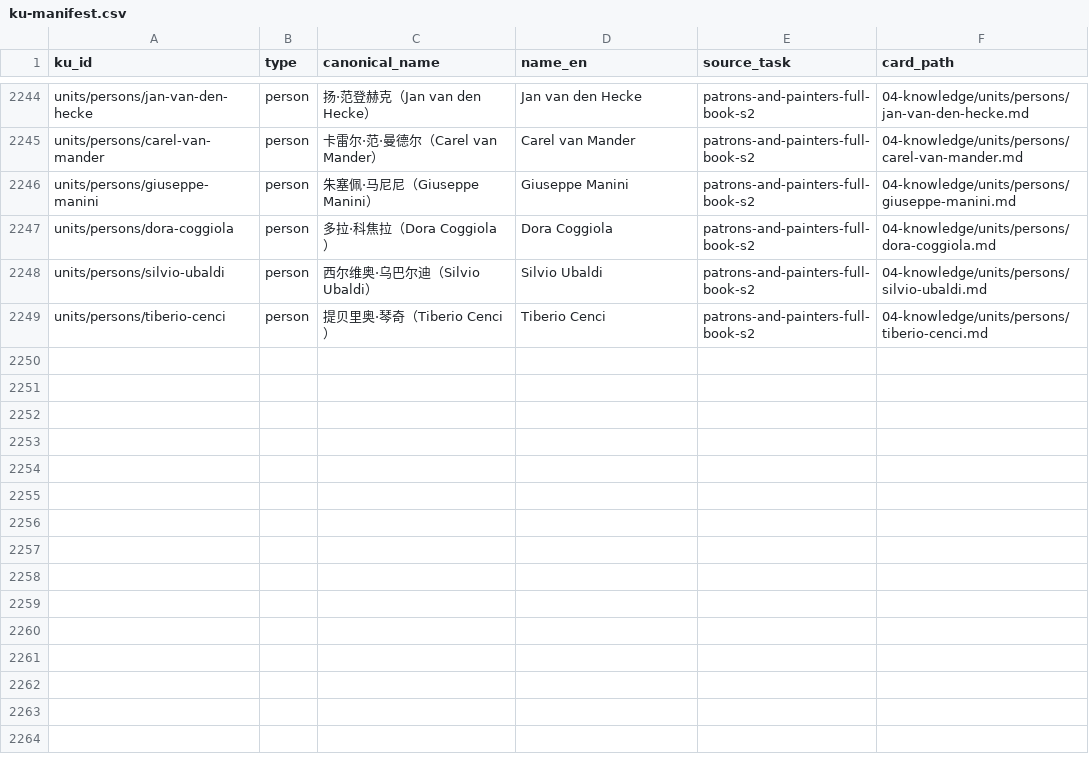
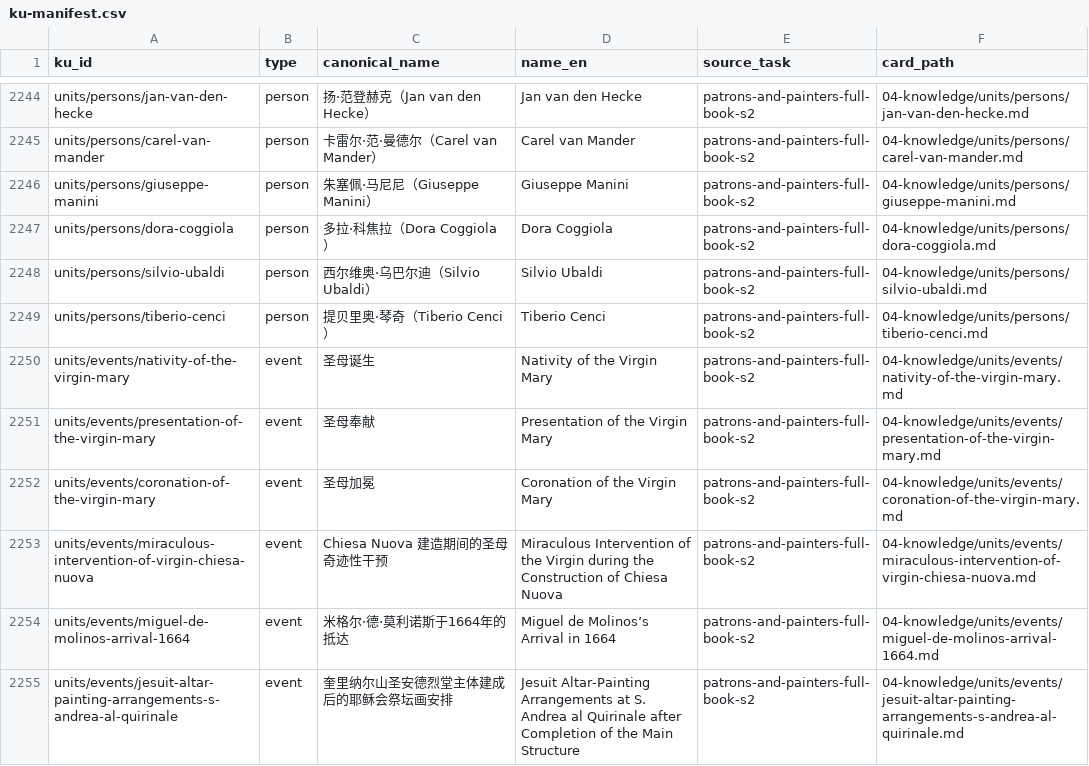
Before and after one commit to fengbaifan/PNP-Final-DATA, a CSV file: 04-knowledge/tables/ku-manifest.csv, drawn as a sheet; only a part is shown, gaps mark what is left out.

Commit message:
Register six S4 event endpoints

```diff
--- a/04-knowledge/tables/ku-manifest.csv
+++ b/04-knowledge/tables/ku-manifest.csv
@@ -2249 +2249,7 @@ units/persons/silvio-ubaldi,person,西尔维奥·乌巴尔迪（Silvio Ubaldi）
 units/persons/tiberio-cenci,person,提贝里奥·琴奇（Tiberio Cenci）,Tiberio Cenci,patrons-and-painters-full-book-s2,04-knowledge/units/persons/tiberio-cenci.md
+units/events/nativity-of-the-virgin-mary,event,圣母诞生,Nativity of the Virgin Mary,patrons-and-painters-full-book-s2,04-knowledge/units/events/nativity-of-the-virgin-mary.md
+units/events/presentation-of-the-virgin-mary,event,圣母奉献,Presentation of the Virgin Mary,patrons-and-painters-full-book-s2,04-knowledge/units/events/presentation-of-the-virgin-mary.md
+units/events/coronation-of-the-virgin-mary,event,圣母加冕,Coronation of the Virgin Mary,patrons-and-painters-full-book-s2,04-knowledge/units/events/coronation-of-the-virgin-mary.md
+units/events/miraculous-intervention-of-virgin-chiesa-nuova,event,Chiesa Nuova 建造期间的圣母奇迹性干预,Miraculous Intervention of the Virgin during the Construction of Chiesa Nuova,patrons-and-painters-full-book-s2,04-knowledge/units/events/miraculous-intervention-of-virgin-chiesa-nuova.md
+units/events/miguel-de-molinos-arrival-1664,event,米格尔·德·莫利诺斯于1664年的抵达,Miguel de Molinos’s Arrival in 1664,patrons-and-painters-full-book-s2,04-knowledge/units/events/miguel-de-molinos-arrival-1664.md
+units/events/jesuit-altar-painting-arrangements-s-andrea-al-quirinale,event,奎里纳尔山圣安德烈堂主体建成后的耶稣会祭坛画安排,Jesuit Altar-Painting Arrangements at S. Andrea al Quirinale after Completion of the Main Structure,patrons-and-painters-full-book-s2,04-knowledge/units/events/jesuit-altar-painting-arrangements-s-andrea-al-quirinale.md
```
Also changed, not shown: 11 other files.
